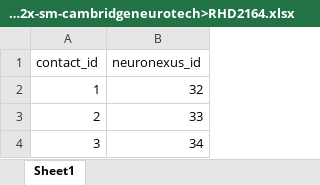
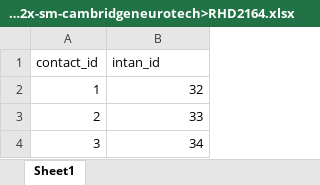
Before and after one commit to SpikeInterface/probeinterface, an Excel workbook: resources/wiring_references/ASSY-77>Adpt.A64-Om32_2x-sm-cambridgeneurotech>RHD2164.xlsx, sheet Sheet1, drawn as a sheet; only a part is shown; values as stored, in another font and other column widths than the file's, no borders; charts and pictures not drawn; the diff names each change by its address in the sheet, - before the commit and + after, or states it on an @@ line.

Commit message:
neuronexus_id to intan_id in xlxs files

```diff
--- a/resources/wiring_references/ASSY-77>Adpt.A64-Om32_2x-sm-cambridgeneurotech>RHD2164.xlsx (sheet Sheet1)
+++ b/resources/wiring_references/ASSY-77>Adpt.A64-Om32_2x-sm-cambridgeneurotech>RHD2164.xlsx (sheet Sheet1)
-B1: neuronexus_id
+B1: intan_id
```
Also changed, not shown: charts or pictures, resources/wiring_references/H32>RHD2132.xlsx.
